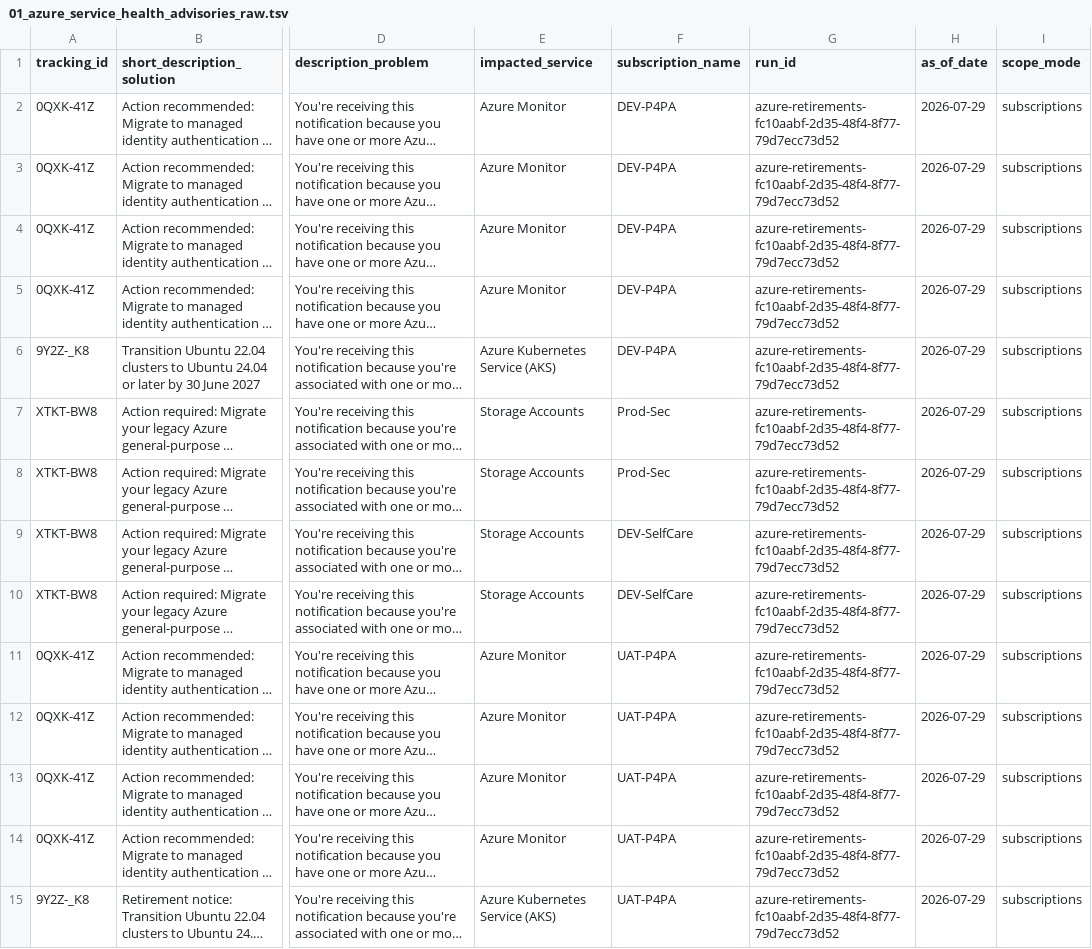
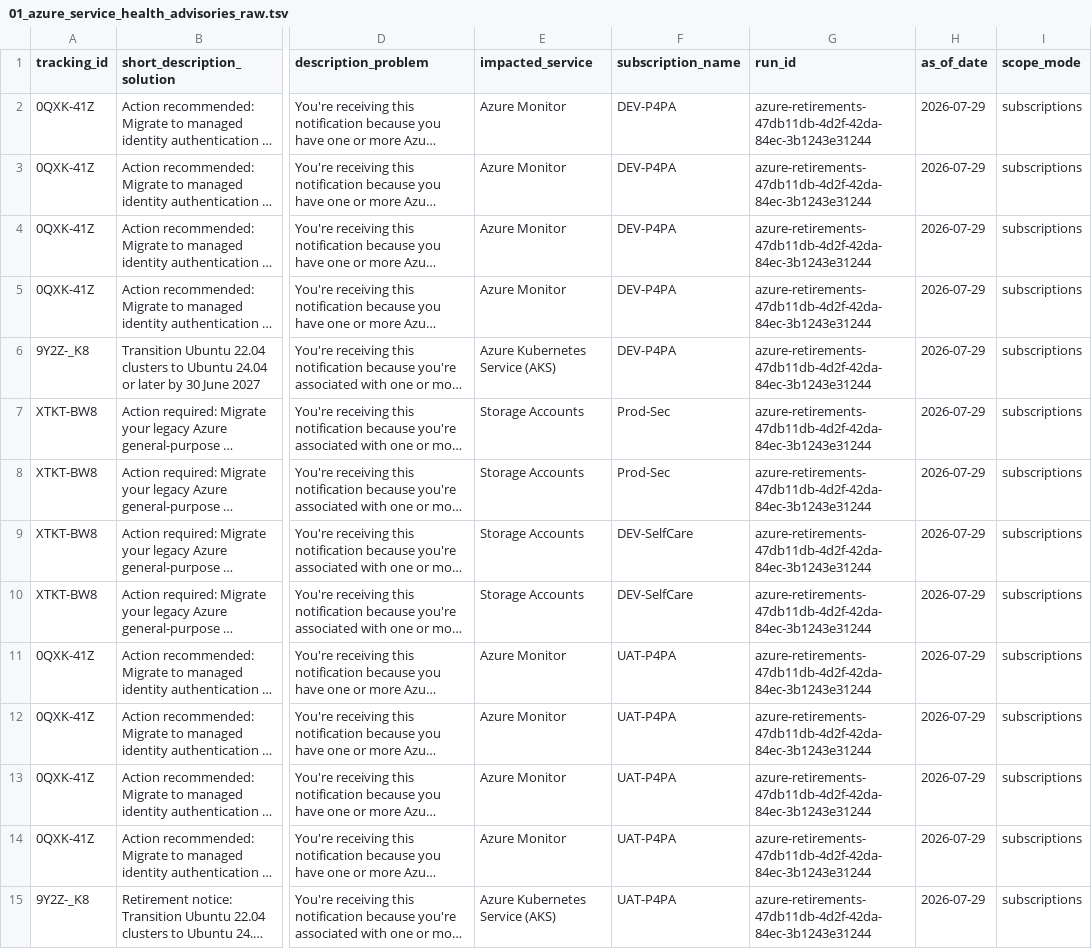
Before and after one commit to pagopa/eng-azure-governance, a TSV file: src/comitato/comitato_azure_retirements/exports/2026/07/01_azure_service_health_advisories_raw.tsv, drawn as a sheet; only a part is shown, gaps mark what is left out; long unchanged cells end in …; the diff covers the shown part only; the diff names each change by its address in the sheet, - before the commit and + after, or states it on an @@ line.

```diff
--- a/src/comitato/comitato_azure_retirements/exports/2026/07/01_azure_service_health_advisories_raw.tsv
+++ b/src/comitato/comitato_azure_retirements/exports/2026/07/01_azure_service_health_advisories_raw.tsv
-G2:G15 (run_id): azure-retirements-fc10aabf-2d35-48f4-8f77-79d7ecc73d52
+G2:G15 (run_id): azure-retirements-47db11db-4d2f-42da-84ec-3b1243e31244
```
Also changed, not shown: 142 edited cells elsewhere in this file.
